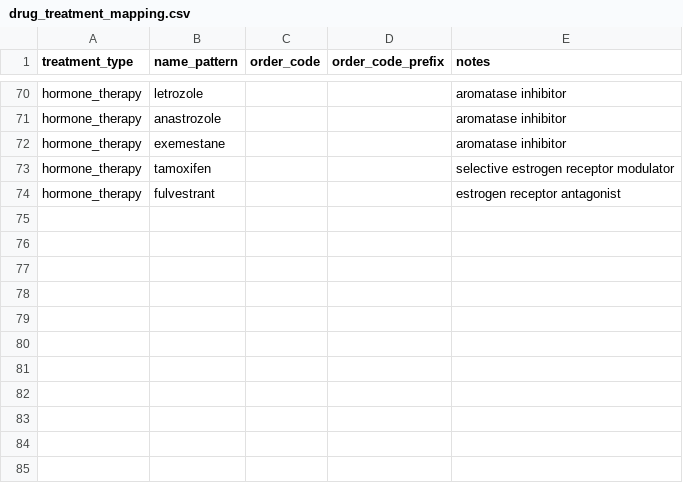
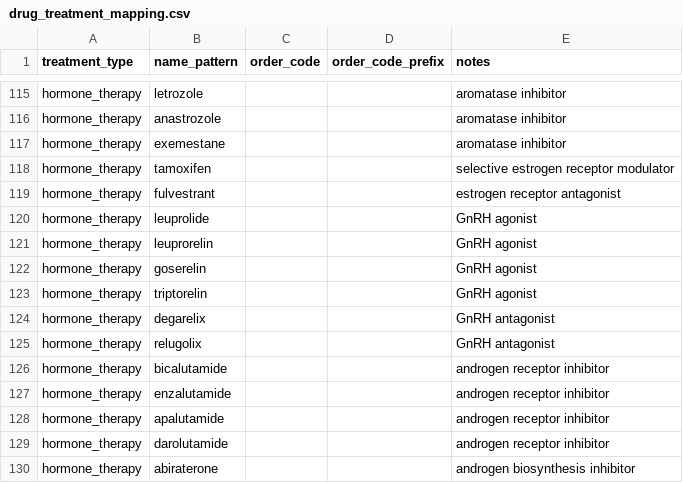
Before and after one commit to b3401069-ops/hospital_report_cleaner, a CSV file: mapping/drug_treatment_mapping.csv, drawn as a sheet; only a part is shown, gaps mark what is left out; the diff covers the shown part only.

```diff
--- a/mapping/drug_treatment_mapping.csv
+++ b/mapping/drug_treatment_mapping.csv
@@ -74 +119,12 @@ hormone_therapy,tamoxifen,,,selective estrogen receptor modulator
 hormone_therapy,fulvestrant,,,estrogen receptor antagonist
+hormone_therapy,leuprolide,,,GnRH agonist
+hormone_therapy,leuprorelin,,,GnRH agonist
+hormone_therapy,goserelin,,,GnRH agonist
+hormone_therapy,triptorelin,,,GnRH agonist
+hormone_therapy,degarelix,,,GnRH antagonist
+hormone_therapy,relugolix,,,GnRH antagonist
+hormone_therapy,bicalutamide,,,androgen receptor inhibitor
+hormone_therapy,enzalutamide,,,androgen receptor inhibitor
+hormone_therapy,apalutamide,,,androgen receptor inhibitor
+hormone_therapy,darolutamide,,,androgen receptor inhibitor
+hormone_therapy,abiraterone,,,androgen biosynthesis inhibitor
```
Also changed, not shown: 45 added rows elsewhere in this file, 1 other file.
